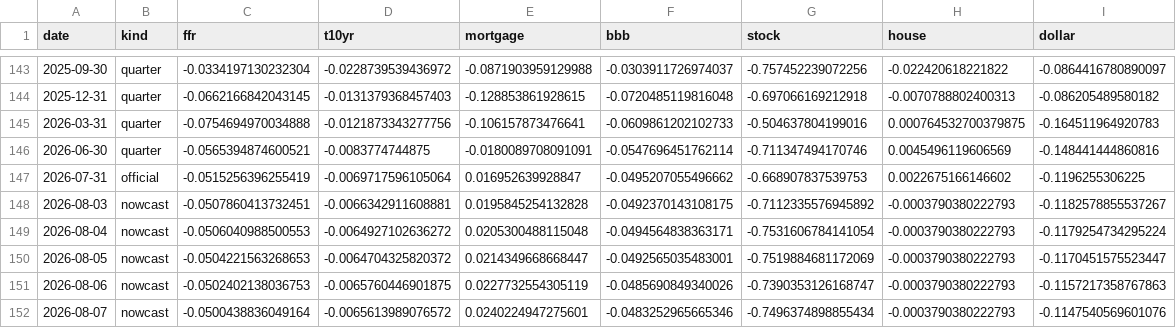
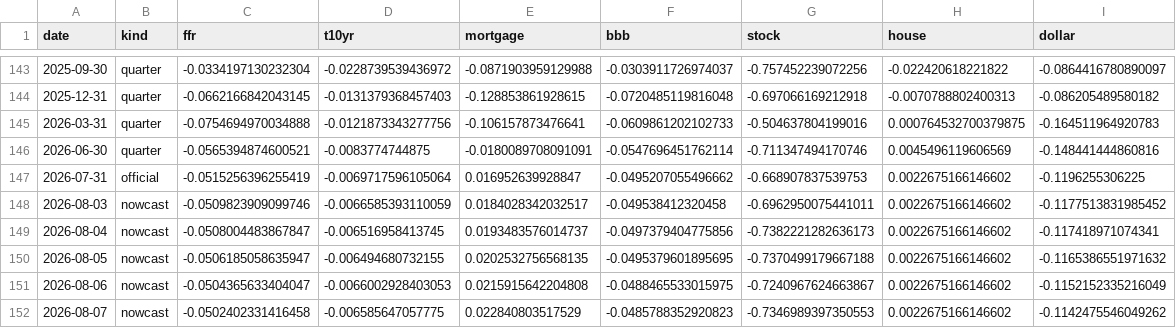
Before and after one commit to alp-simsek/fcistar, a CSV file: backend/data/output/fci_components.csv, drawn as a sheet; only a part is shown, gaps mark what is left out; the diff covers the shown part only.

```diff
--- a/backend/data/output/fci_components.csv
+++ b/backend/data/output/fci_components.csv
@@ -147,6 +147,6 @@ date,kind,ffr,t10yr,mortgage,bbb,stock,house,dollar
 2026-07-31,official,-0.0515256396255419,-0.0069717596105064,0.016952639928847,-0.0495207055496662,-0.668907837539753,0.0022675166146602,-0.1196255306225
-2026-08-03,nowcast,-0.0507860413732451,-0.0066342911608881,0.0195845254132828,-0.0492370143108175,-0.7112335576945892,-0.0003790380222793,-0.1182578855537267
-2026-08-04,nowcast,-0.0506040988500553,-0.0064927102636272,0.0205300488115048,-0.0494564838363171,-0.7531606784141054,-0.0003790380222793,-0.1179254734295224
-2026-08-05,nowcast,-0.0504221563268653,-0.0064704325820372,0.0214349668668447,-0.0492565035483001,-0.7519884681172069,-0.0003790380222793,-0.1170451575523447
-2026-08-06,nowcast,-0.0502402138036753,-0.0065760446901875,0.0227732554305119,-0.0485690849340026,-0.7390353126168747,-0.0003790380222793,-0.1157217358767863
-2026-08-07,nowcast,-0.0500438836049164,-0.0065613989076572,0.0240224947275601,-0.0483252965665346,-0.7496374898855434,-0.0003790380222793,-0.1147540569601076
+2026-08-03,nowcast,-0.0509823909099746,-0.0066585393110059,0.0184028342032517,-0.049538412320458,-0.6962950075441011,0.0022675166146602,-0.1177513831985452
+2026-08-04,nowcast,-0.0508004483867847,-0.006516958413745,0.0193483576014737,-0.0497379404775856,-0.7382221282636173,0.0022675166146602,-0.117418971074341
+2026-08-05,nowcast,-0.0506185058635947,-0.006494680732155,0.0202532756568135,-0.0495379601895695,-0.7370499179667188,0.0022675166146602,-0.1165386551971632
+2026-08-06,nowcast,-0.0504365633404047,-0.0066002928403053,0.0215915642204808,-0.0488465533015975,-0.7240967624663867,0.0022675166146602,-0.1152152335216049
+2026-08-07,nowcast,-0.0502402331416458,-0.006585647057775,0.022840803517529,-0.0485788352920823,-0.7346989397350553,0.0022675166146602,-0.1142475546049262
```
Also changed, not shown: 1 added row and 63 edited cells elsewhere in this file, backend/data/output/fci_nowcast.csv, 1 other file.
